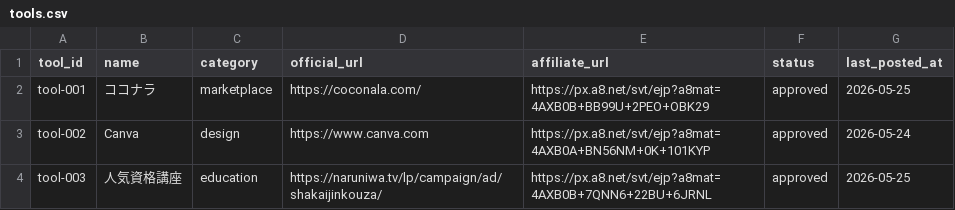
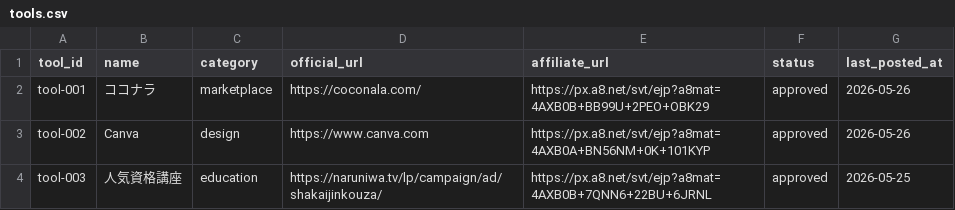
Before and after one commit to wakouy/auto, a CSV file: data/tools.csv, drawn as a sheet.

```diff
--- a/data/tools.csv
+++ b/data/tools.csv
@@ -1,4 +1,4 @@
 tool_id,name,category,official_url,affiliate_url,status,last_posted_at
-tool-001,ココナラ,marketplace,https://coconala.com/,https://px.a8.net/svt/ejp?a8mat=4AXB0B+BB99U+2PEO+OBK29,approved,2026-05-25
-tool-002,Canva,design,https://www.canva.com,https://px.a8.net/svt/ejp?a8mat=4AXB0A+BN56NM+0K+101KYP,approved,2026-05-24
+tool-001,ココナラ,marketplace,https://coconala.com/,https://px.a8.net/svt/ejp?a8mat=4AXB0B+BB99U+2PEO+OBK29,approved,2026-05-26
+tool-002,Canva,design,https://www.canva.com,https://px.a8.net/svt/ejp?a8mat=4AXB0A+BN56NM+0K+101KYP,approved,2026-05-26
 tool-003,人気資格講座,education,https://naruniwa.tv/lp/campaign/ad/shakaijinkouza/,https://px.a8.net/svt/ejp?a8mat=4AXB0B+7QNN6+22BU+6JRNL,approved,2026-05-25
```
Also changed, not shown: data/keywords.csv, 4 other files.
